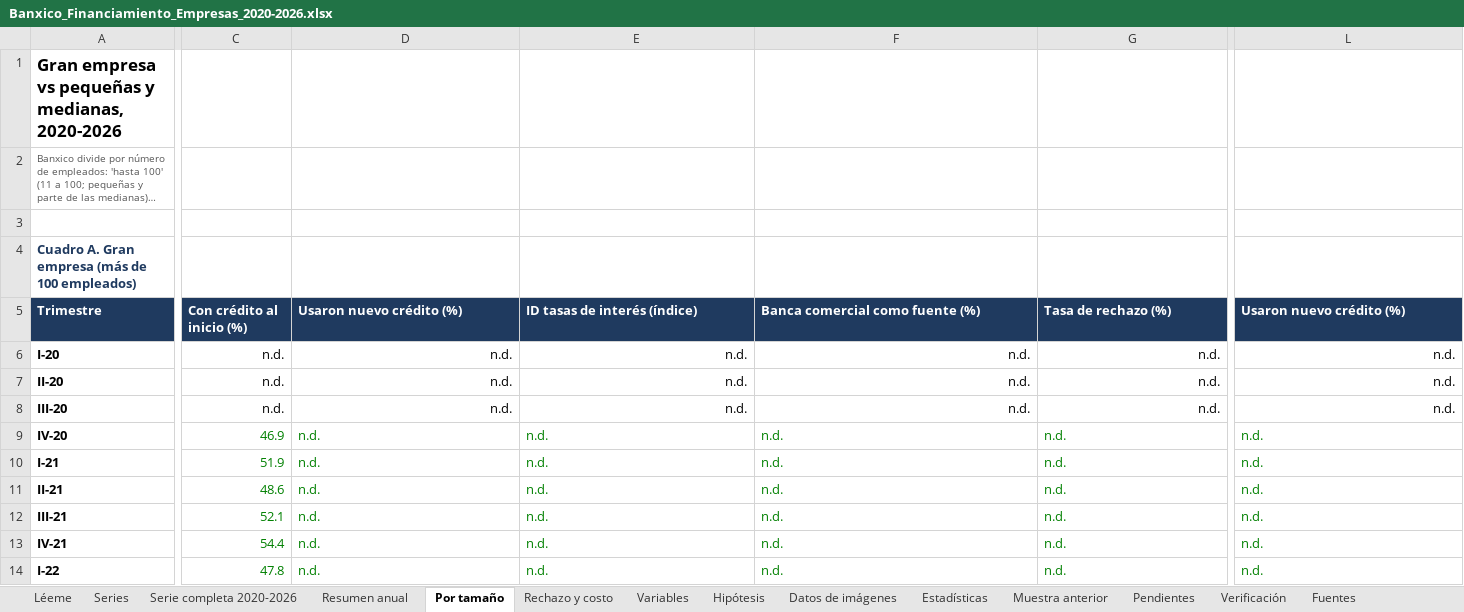
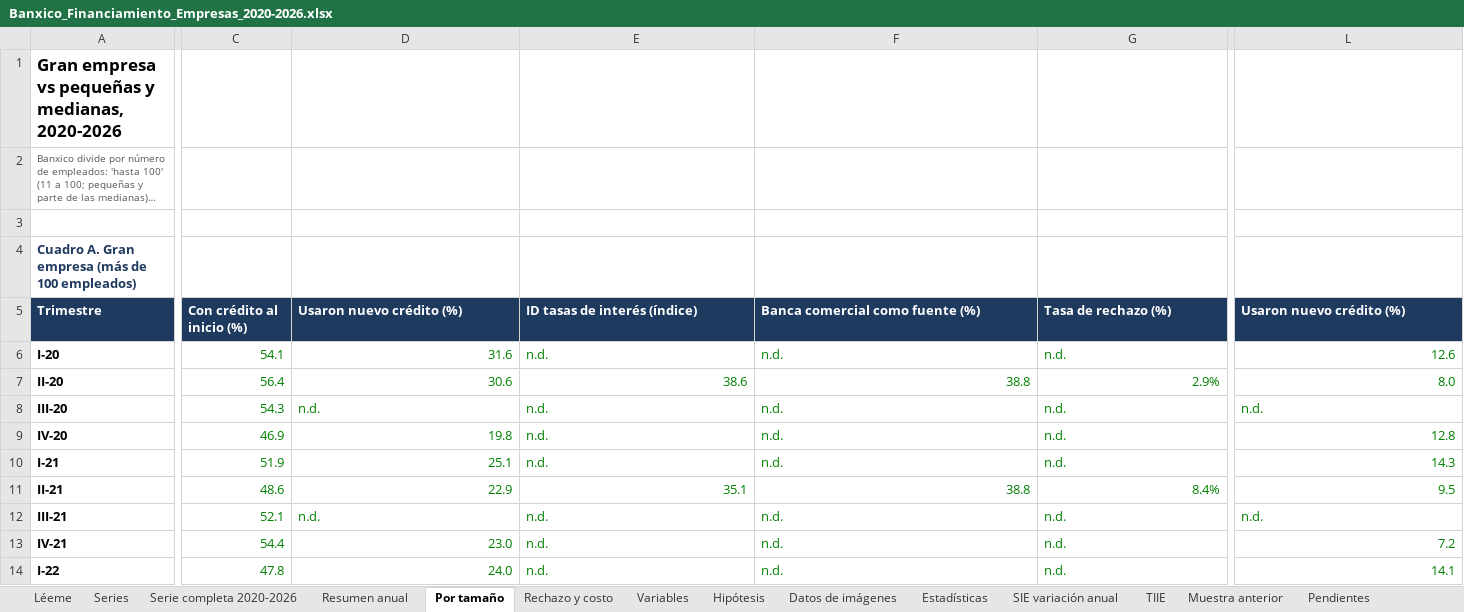
Before and after one commit to cassatoblack03-art/automatizacion-, an Excel workbook: servicio_social/Banxico_Financiamiento_Empresas_2020-2026.xlsx, sheet Por tamaño, drawn as a sheet; only a part is shown, gaps mark what is left out; long unchanged cells end in …; values as stored, in another font and other column widths than the file's, no borders; charts and pictures not drawn; removed rows and columns are numbered as before the commit, all else as after; rows hold the shown columns only; the diff covers the shown part only; the diff names each change by its address in the sheet, - before the commit and + after, or states it on an @@ line.

```diff
--- a/servicio_social/Banxico_Financiamiento_Empresas_2020-2026.xlsx (sheet Por tamaño)
+++ b/servicio_social/Banxico_Financiamiento_Empresas_2020-2026.xlsx (sheet Por tamaño)
+sheet tab: SIE variación anual
+sheet tab: TIIE
-C6: n.d.
+C6: 54.1
-C6:G6 text colour: black
+C6:G6 text colour: #008000
-D6: n.d.
+D6: 31.6
-E6:G6 alignment: right
+E6:G6 alignment: left
-L6 text colour: black
+L6 text colour: #008000
-L6: n.d.
+L6: 12.6
-row 7: II-20 | n.d. | n.d. | n.d. | n.d. | n.d. | n.d.
+row 7: II-20 | 56.4 | 30.6 | 38.6 | 38.8 | 2.9% | 8.0
-C8: n.d.
+C8: 54.3
-C8:G8 text colour: black
+C8:G8 text colour: #008000
-D8:G8 alignment: right
+D8:G8 alignment: left
@@ L8 text colour: black → #008000, alignment: right → left @@
-D9: n.d.
+D9: 19.8
-L9: n.d.
+L9: 12.8
-D10: n.d.
+D10: 25.1
-L10: n.d.
+L10: 14.3
-D11: n.d.
+D11: 22.9
-E11: n.d.
+E11: 35.1
-F11: n.d.
+F11: 38.8
-G11: n.d.
+G11: 8.4%
-L11: n.d.
+L11: 9.5
-D13: n.d.
+D13: 23.0
-L13: n.d.
+L13: 7.2
-D14: n.d.
+D14: 24.0
-L14: n.d.
+L14: 14.1
```
Also changed, not shown: 12 added rows, 1 removed row, 67 edited cells, cell formats and row numbers in column A elsewhere in this sheet, sheet Series, sheet Rechazo y costo, sheet Resumen anual, sheet Serie completa 2020-2026, sheet Variables, sheet Pendientes, 7 more sheets, formulas that keep their value, charts or pictures, 9 other files.
